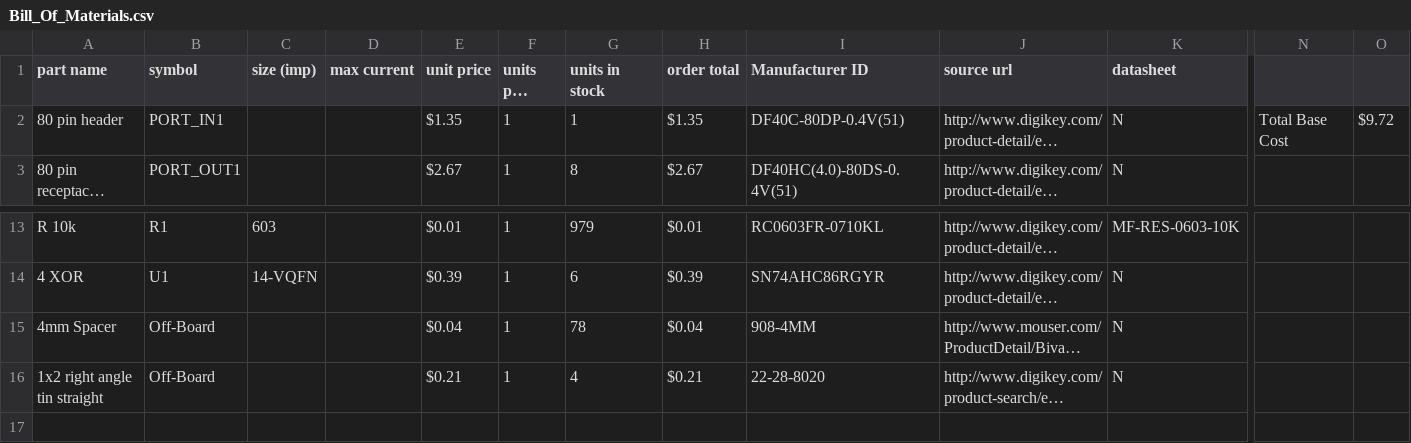
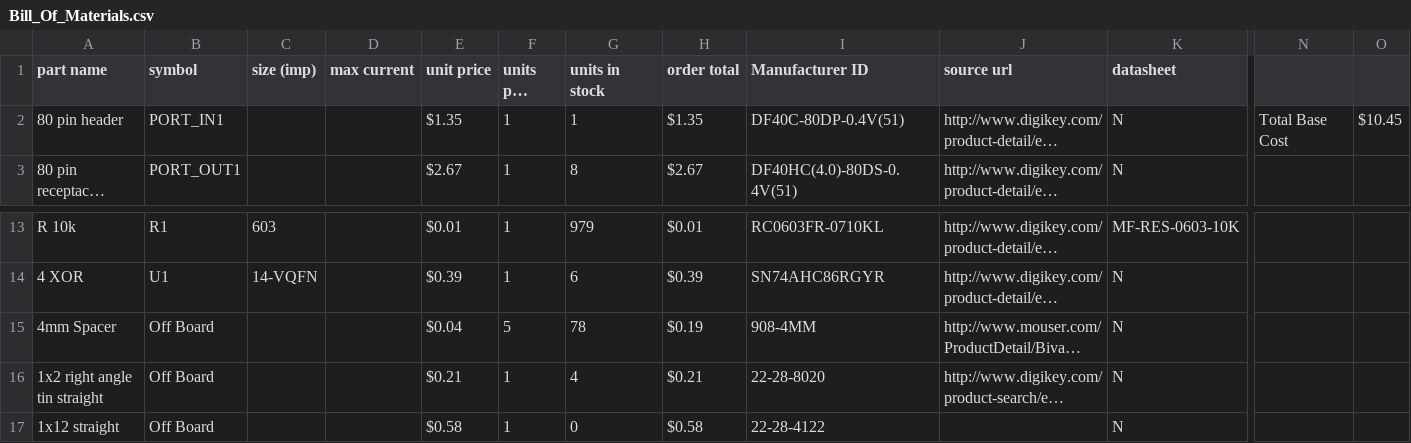
Before and after one commit to chickadee-tech/x4r-sb, a CSV file: pcb/Bill_Of_Materials.csv, drawn as a sheet; only a part is shown, gaps mark what is left out; long unchanged cells end in …; rows hold the shown columns only; the diff names each change by its address in the sheet, - before the commit and + after, or states it on an @@ line.

```diff
--- a/pcb/Bill_Of_Materials.csv
+++ b/pcb/Bill_Of_Materials.csv
-O2: $9.72
+O2: $10.45
-B15:B16 (symbol): Off-Board
+B15:B16 (symbol): Off Board
-F15 (units per build): 1
+F15 (units per build): 5
-H15 (order total): $0.04
+H15 (order total): $0.19
+row 17: 1x12 straight | Off Board |  |  | $0.58 | 1 | 0 | $0.58 | 22-28-4122 |  | N
```
Also changed, not shown: 12 other files.
